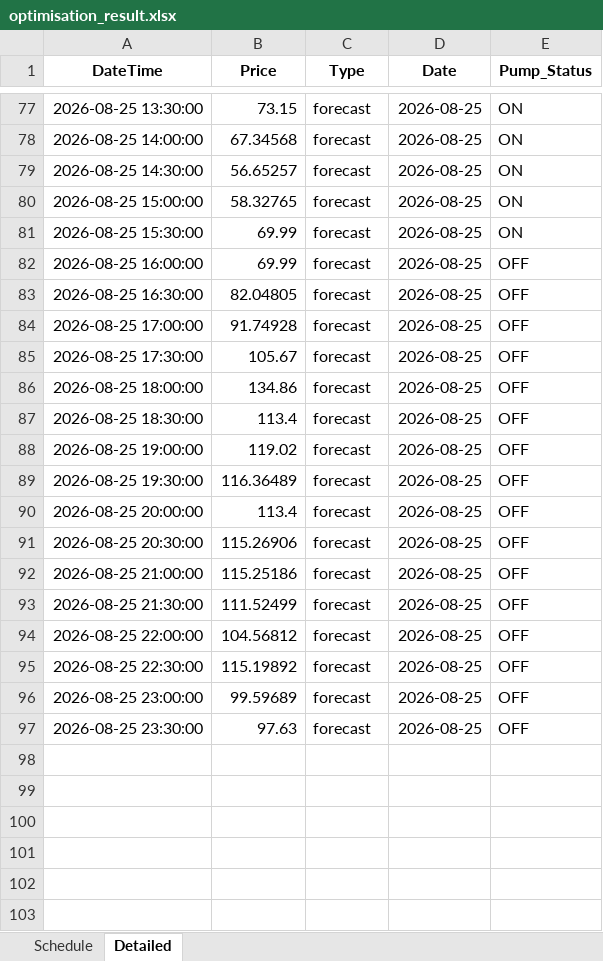
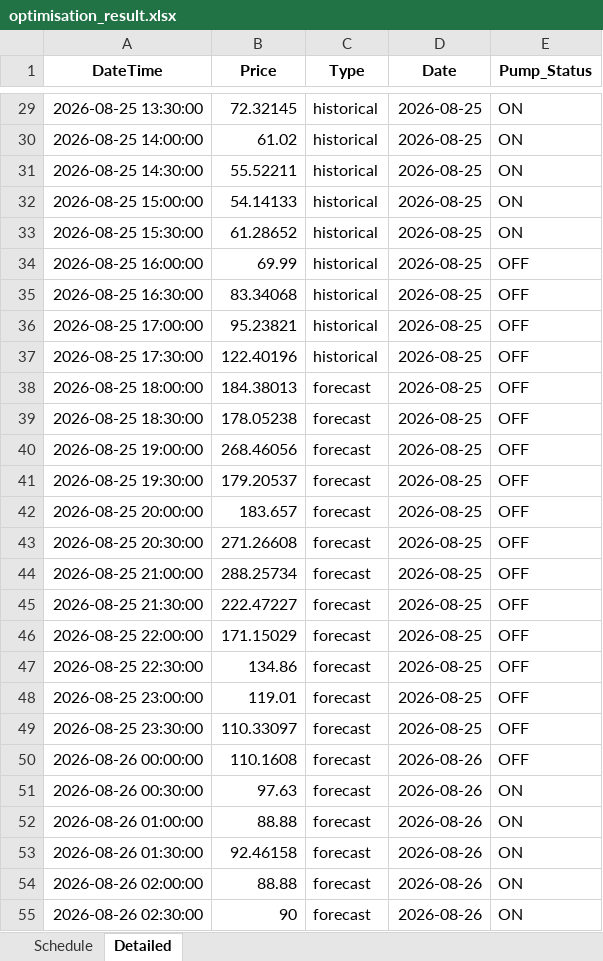
Before and after one commit to bwyLLAP/pump-optimisation-for-SHW, an Excel workbook: data/latest/optimisation_result.xlsx, sheet Detailed, drawn as a sheet; only a part is shown, gaps mark what is left out; values as stored, in another font and other column widths than the file's, no borders; addresses are those after the commit; the diff covers the shown part only; the diff names each change by its address in the sheet, - before the commit and + after, or states it on an @@ line.

```diff
--- a/data/latest/optimisation_result.xlsx (sheet Detailed)
+++ b/data/latest/optimisation_result.xlsx (sheet Detailed)
-B29 (Price): 73.15
+B29 (Price): 72.32145
-C29:C37 (Type): forecast
+C29:C37 (Type): historical
-B30 (Price): 67.34568
+B30 (Price): 61.02
-B31 (Price): 56.65257
+B31 (Price): 55.52211
-B32 (Price): 58.32765
+B32 (Price): 54.14133
-B33 (Price): 69.99
+B33 (Price): 61.28652
-B35 (Price): 82.04805
+B35 (Price): 83.34068
-B36 (Price): 91.74928
+B36 (Price): 95.23821
-B37 (Price): 105.67
+B37 (Price): 122.40196
-B38 (Price): 134.86
+B38 (Price): 184.38013
-B39 (Price): 113.4
+B39 (Price): 178.05238
-B40 (Price): 119.02
+B40 (Price): 268.46056
-B41 (Price): 116.36489
+B41 (Price): 179.20537
-B42 (Price): 113.4
+B42 (Price): 183.657
-B43 (Price): 115.26906
+B43 (Price): 271.26608
-B44 (Price): 115.25186
+B44 (Price): 288.25734
-B45 (Price): 111.52499
+B45 (Price): 222.47227
-B46 (Price): 104.56812
+B46 (Price): 171.15029
-B47 (Price): 115.19892
+B47 (Price): 134.86
-B48 (Price): 99.59689
+B48 (Price): 119.01
-B49 (Price): 97.63
+B49 (Price): 110.33097
+row 50: 2026-08-26 00:00:00 | 110.1608 | forecast | 2026-08-26 | OFF
+row 51: 2026-08-26 00:30:00 | 97.63 | forecast | 2026-08-26 | ON
+row 52: 2026-08-26 01:00:00 | 88.88 | forecast | 2026-08-26 | ON
+row 53: 2026-08-26 01:30:00 | 92.46158 | forecast | 2026-08-26 | ON
+row 54: 2026-08-26 02:00:00 | 88.88 | forecast | 2026-08-26 | ON
+row 55: 2026-08-26 02:30:00 | 90 | forecast | 2026-08-26 | ON
```
Also changed, not shown: 42 added rows, 48 removed rows and 56 edited cells elsewhere in this sheet, sheet Schedule, 3 other files.
